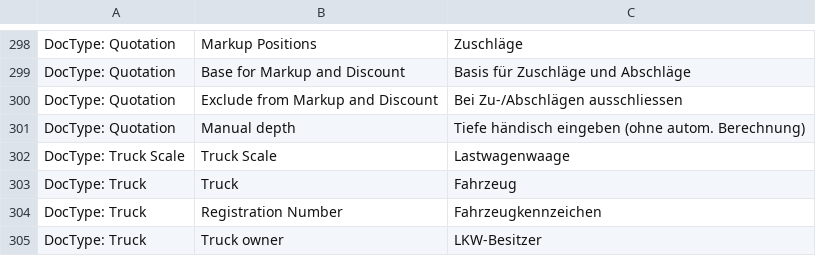
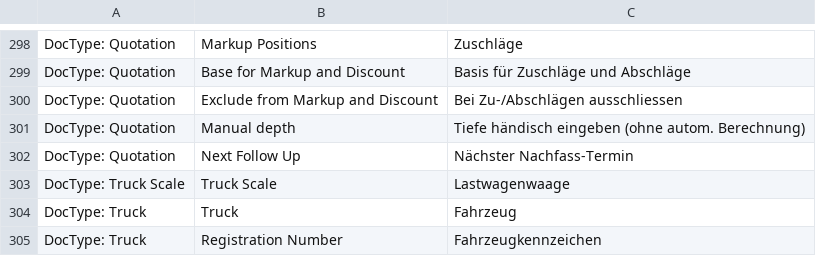
Before and after one commit to libracore/hb, a CSV file: heimbohrtechnik/translations/de.csv, drawn as a sheet; only a part is shown, gaps mark what is left out; the shorter side is filled out with more unchanged rows; the diff names each change by its address in the sheet, - before the commit and + after, or states it on an @@ line.

Commit message:
automatic background follow up

```diff
--- a/heimbohrtechnik/translations/de.csv
+++ b/heimbohrtechnik/translations/de.csv
+row 302: DocType: Quotation | Next Follow Up | Nächster Nachfass-Termin
```
Also changed, not shown: 3 other files.
